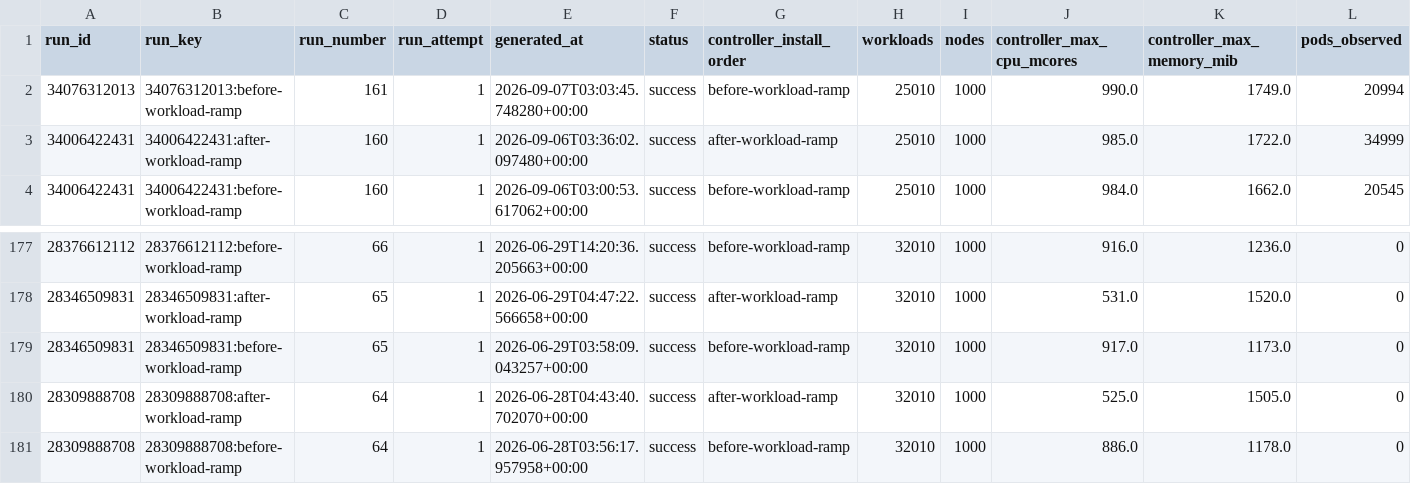
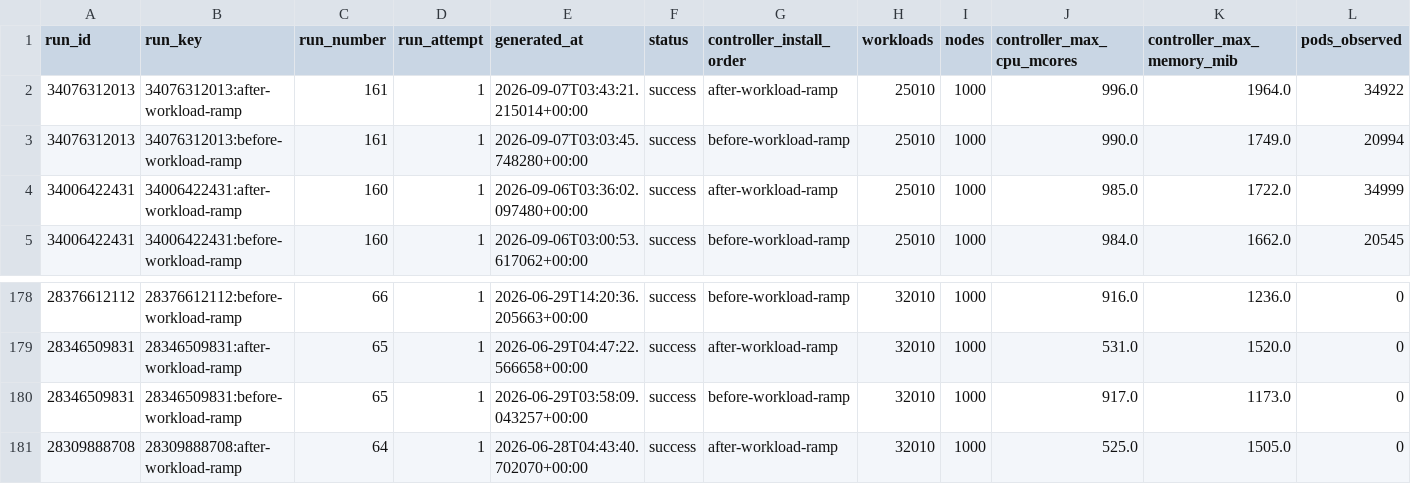
Before and after one commit to densify-dev/kubex-automation-perf, a CSV file: history.csv, drawn as a sheet; only a part is shown, gaps mark what is left out; removed rows and columns are numbered as before the commit, all else as after; rows hold the shown columns only; the diff names each change by its address in the sheet, - before the commit and + after, or states it on an @@ line.

```diff
--- a/history.csv
+++ b/history.csv
+row 2: 34076312013 | 34076312013:after-workload-ramp | 161 | 1 | 2026-09-07T03:43:21.215014+00:00 | success | after-workload-ramp | 25010 | 1000 | 996.0 | 1964.0 | 34922
-row 181: 28309888708 | 28309888708:before-workload-ramp | 64 | 1 | 2026-06-28T03:56:17.957958+00:00 | success | before-workload-ramp | 32010 | 1000 | 886.0 | 1178.0 | 0
```
Also changed, not shown: 2 other files.
